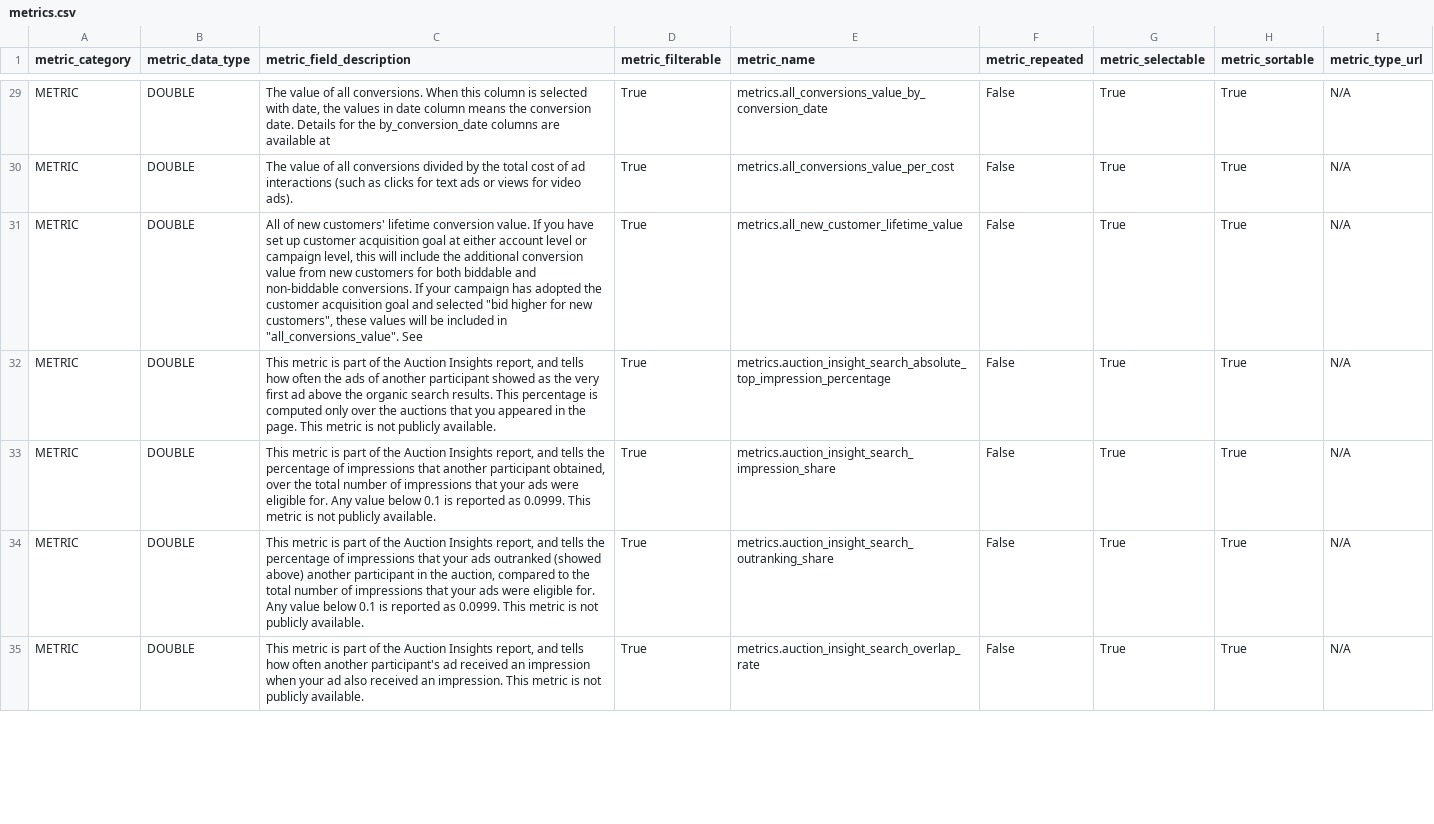
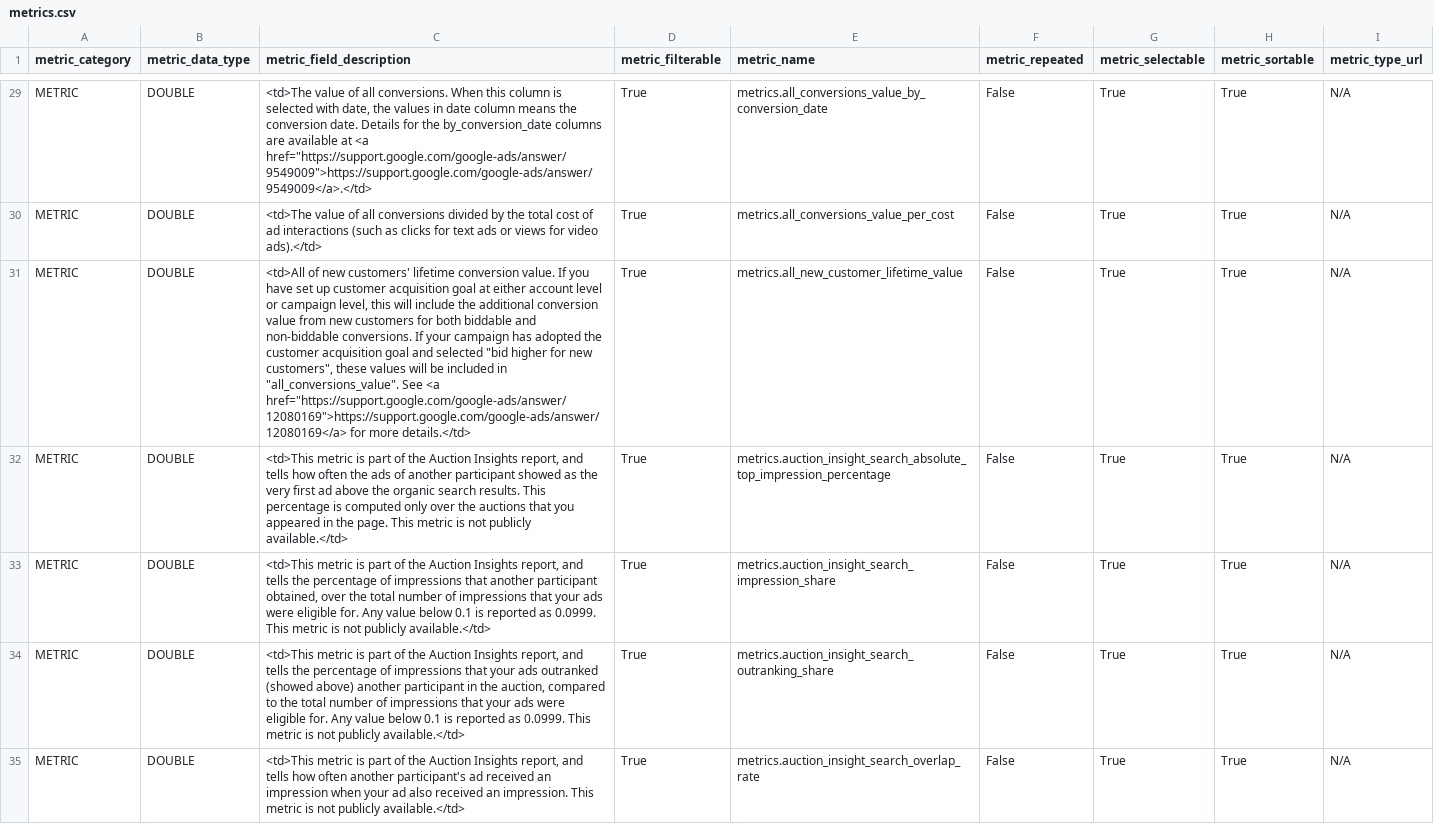
Before and after one commit to dtvn-training/2023-hn-NguyenMinhHuy-GoogleAdsAPICrawlData, a CSV file: google_ads_api/metrics.csv, drawn as a sheet; only a part is shown, gaps mark what is left out; the diff covers the shown part only; the diff names each change by its address in the sheet, - before the commit and + after, or states it on an @@ line.

```diff
--- a/google_ads_api/metrics.csv
+++ b/google_ads_api/metrics.csv
-C29 (metric_field_description): The value of all conversions. When this column is selected with date, the values in date column means the conversion date. Details for the by_conversion_date columns are available at
+C29 (metric_field_description): <td>The value of all conversions. When this column is selected with date, the values in date column means the conversion date. Details for the by_conversion_date columns are available at <a href="https://support.google.com/google-ads/answer/9549009">https://support.google.com/google-ads/answer/9549009</a>.</td>
-C30 (metric_field_description): The value of all conversions divided by the total cost of ad interactions (such as clicks for text ads or views for video ads).
+C30 (metric_field_description): <td>The value of all conversions divided by the total cost of ad interactions (such as clicks for text ads or views for video ads).</td>
-C31 (metric_field_description): All of new customers' lifetime conversion value. If you have set up customer acquisition goal at either account level or campaign level, this will include the additional conversion value from new customers for both biddable and non-biddable conversions. If your campaign has adopted the customer acquisition goal and selected "bid higher for new customers", these values will be included in "all_conversions_value". See
+C31 (metric_field_description): <td>All of new customers' lifetime conversion value. If you have set up customer acquisition goal at either account level or campaign level, this will include the additional conversion value from new customers for both biddable and non-biddable conversions. If your campaign has adopted the customer acquisition goal and selected "bid higher for new customers", these values will be included in "all_conversions_value". See <a href="https://support.google.com/google-ads/answer/12080169">https://support.google.com/google-ads/answer/12080169</a> for more details.</td>
-C32 (metric_field_description): This metric is part of the Auction Insights report, and tells how often the ads of another participant showed as the very first ad above the organic search results. This percentage is computed only over the auctions that you appeared in the page. This metric is not publicly available.
+C32 (metric_field_description): <td>This metric is part of the Auction Insights report, and tells how often the ads of another participant showed as the very first ad above the organic search results. This percentage is computed only over the auctions that you appeared in the page. This metric is not publicly available.</td>
-C33 (metric_field_description): This metric is part of the Auction Insights report, and tells the percentage of impressions that another participant obtained, over the total number of impressions that your ads were eligible for. Any value below 0.1 is reported as 0.0999. This metric is not publicly available.
+C33 (metric_field_description): <td>This metric is part of the Auction Insights report, and tells the percentage of impressions that another participant obtained, over the total number of impressions that your ads were eligible for. Any value below 0.1 is reported as 0.0999. This metric is not publicly available.</td>
-C34 (metric_field_description): This metric is part of the Auction Insights report, and tells the percentage of impressions that your ads outranked (showed above) another participant in the auction, compared to the total number of impressions that your ads were eligible for. Any value below 0.1 is reported as 0.0999. This metric is not publicly available.
+C34 (metric_field_description): <td>This metric is part of the Auction Insights report, and tells the percentage of impressions that your ads outranked (showed above) another participant in the auction, compared to the total number of impressions that your ads were eligible for. Any value below 0.1 is reported as 0.0999. This metric is not publicly available.</td>
-C35 (metric_field_description): This metric is part of the Auction Insights report, and tells how often another participant's ad received an impression when your ad also received an impression. This metric is not publicly available.
+C35 (metric_field_description): <td>This metric is part of the Auction Insights report, and tells how often another participant's ad received an impression when your ad also received an impression. This metric is not publicly available.</td>
```
Also changed, not shown: 167 edited cells elsewhere in this file, google_ads_api/resources.csv, 11 other files.
